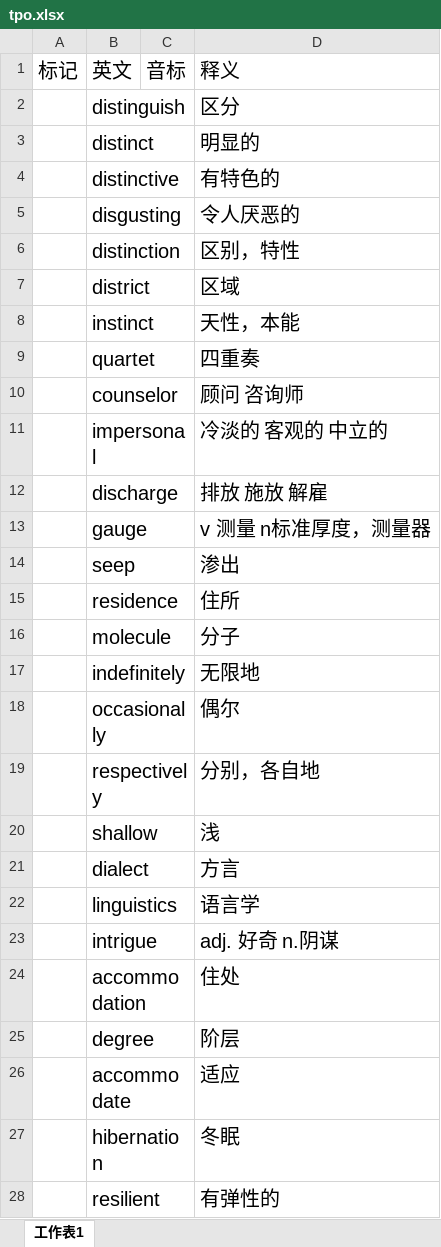
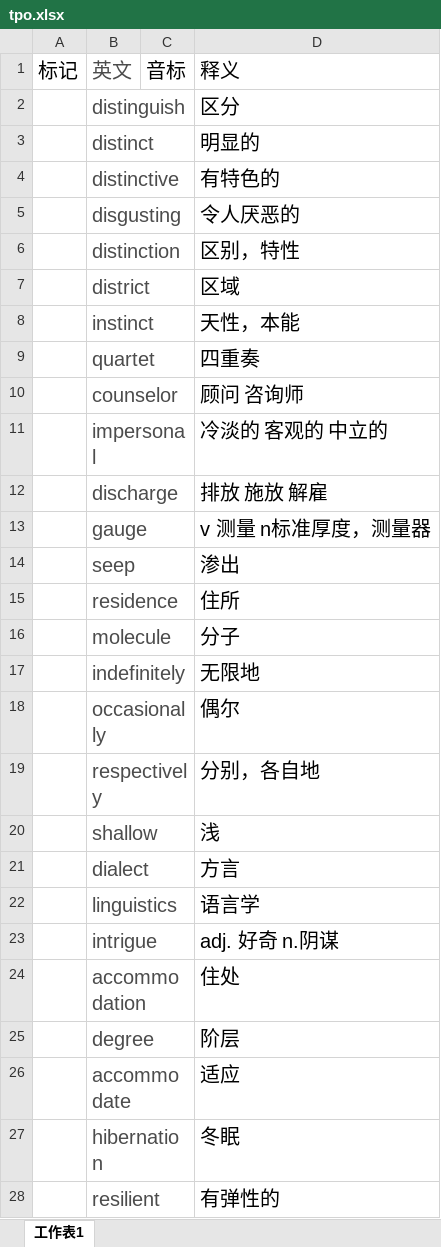
Before and after one commit to mytEcust/toefllevellist, an Excel workbook: tpo.xlsx, sheet 工作表1, drawn as a sheet; only a part is shown; values as stored, in another font and other column widths than the file's, no borders; charts and pictures not drawn; the diff covers the shown part only; the diff names each change by its address in the sheet, - before the commit and + after, or states it on an @@ line.

```diff
--- a/tpo.xlsx (sheet 工作表1)
+++ b/tpo.xlsx (sheet 工作表1)
-B1:B28 text colour: black
+B1:B28 text colour: #4C4C4C
```
Also changed, not shown: 24 added rows and cell formats elsewhere in this sheet, charts or pictures, Level 3.xlsx.
